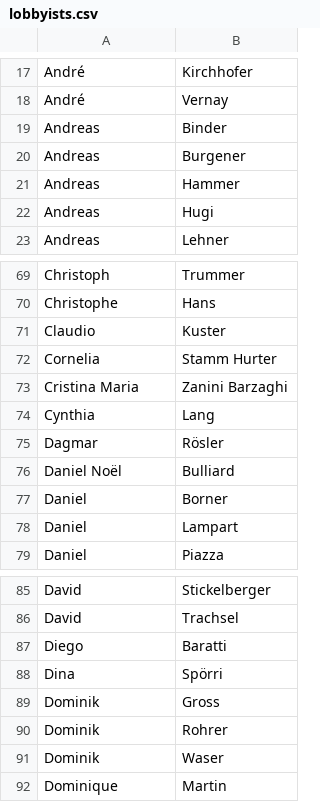
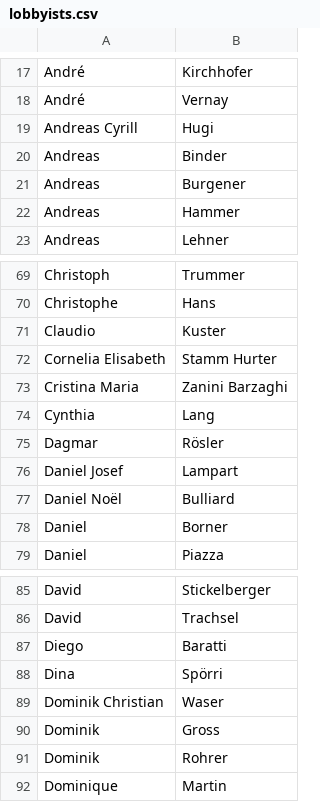
Before and after one commit to lobbywatch/watchers, a CSV file: lobbyists.csv, drawn as a sheet; only a part is shown, gaps mark what is left out.

```diff
--- a/lobbyists.csv
+++ b/lobbyists.csv
@@ -18,2 +18,3 @@ André,Kirchhofer
 André,Vernay
+Andreas Cyrill,Hugi
 Andreas,Binder
@@ -21,3 +22,2 @@ Andreas,Burgener
 Andreas,Hammer
-Andreas,Hugi
 Andreas,Lehner
@@ -71,3 +71,3 @@ Christophe,Hans
 Claudio,Kuster
-Cornelia,Stamm Hurter
+Cornelia Elisabeth,Stamm Hurter
 Cristina Maria,Zanini Barzaghi
@@ -75,5 +75,5 @@ Cynthia,Lang
 Dagmar,Rösler
+Daniel Josef,Lampart
 Daniel Noël,Bulliard
 Daniel,Borner
-Daniel,Lampart
 Daniel,Piazza
@@ -88,5 +88,5 @@ Diego,Baratti
 Dina,Spörri
+Dominik Christian,Waser
 Dominik,Gross
 Dominik,Rohrer
-Dominik,Waser
 Dominique,Martin
```
Also changed, not shown: parliamentarians.csv, 1 other file.
